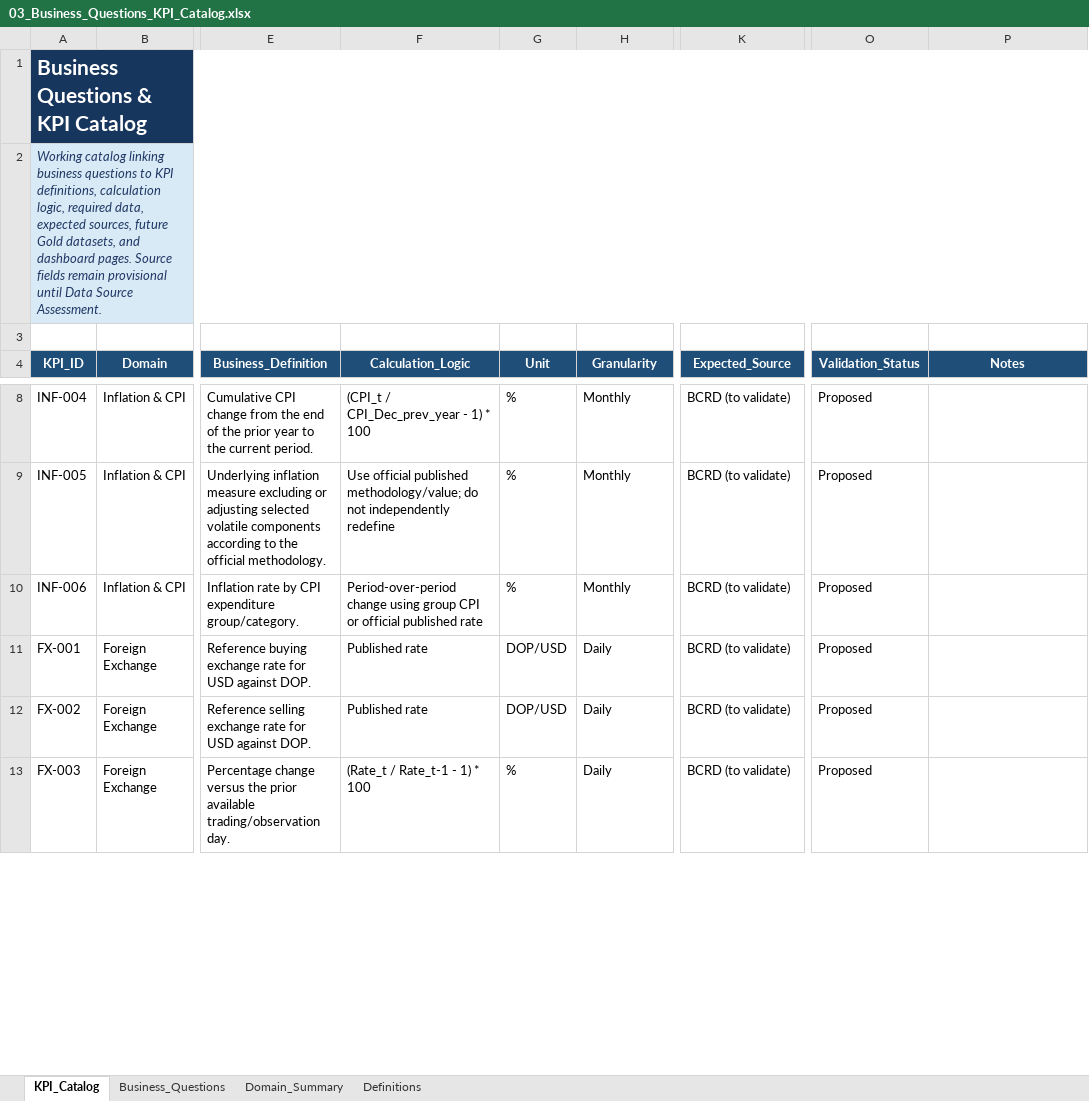
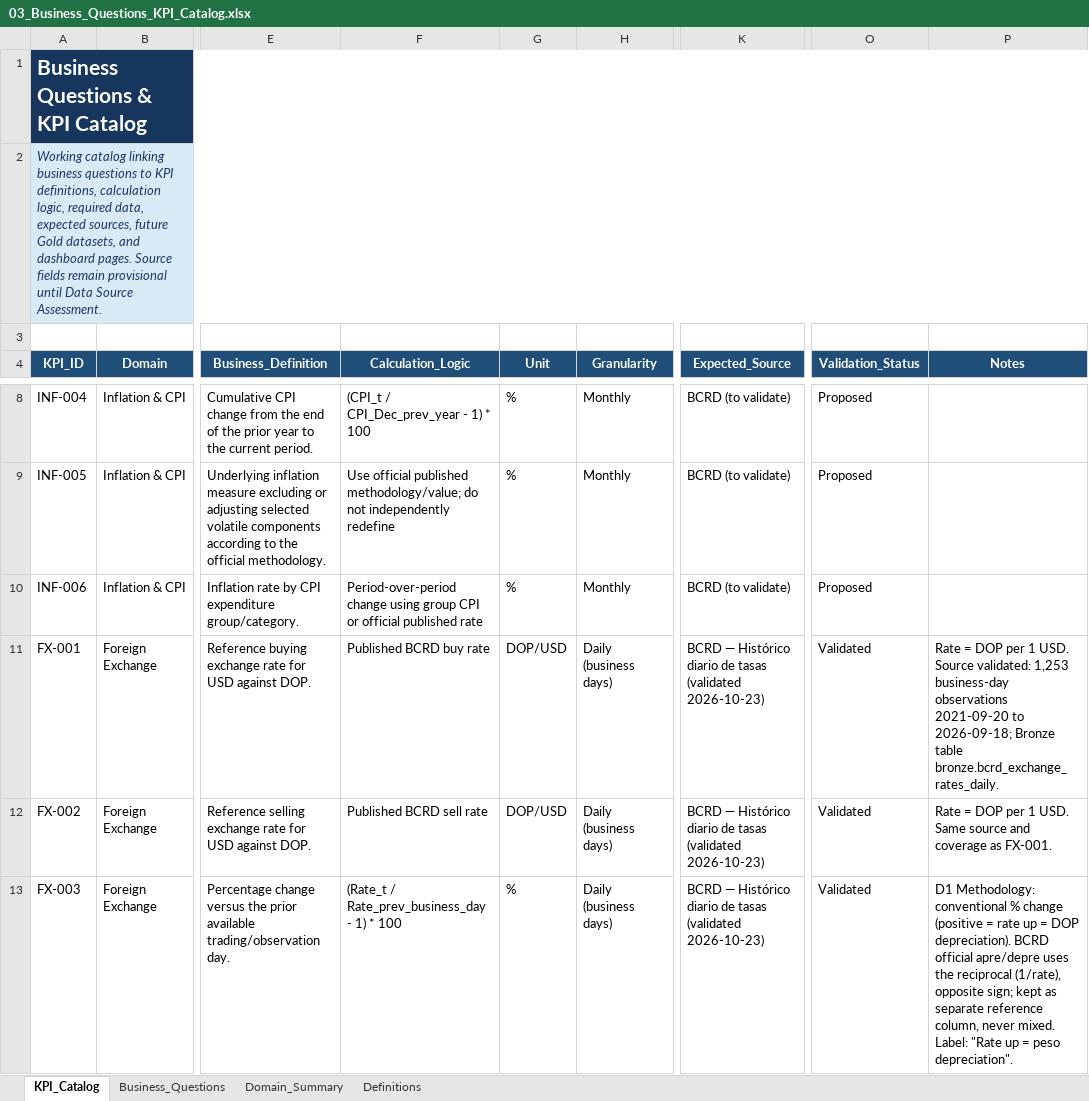
Before and after one commit to Stanly06/rd-economic-financial-intelligence, an Excel workbook: docs/03_Business_Questions_KPI_Catalog.xlsx, sheet KPI_Catalog, drawn as a sheet; only a part is shown, gaps mark what is left out; values as stored, in another font and other column widths than the file's, no borders; conditional formats and table styles not drawn; the diff covers the shown part only; the diff names each change by its address in the sheet, - before the commit and + after, or states it on an @@ line.

Commit message:
docs(kpi): validate FX-001 to FX-009 and record calculation decisions D1-D4

```diff
--- a/docs/03_Business_Questions_KPI_Catalog.xlsx (sheet KPI_Catalog)
+++ b/docs/03_Business_Questions_KPI_Catalog.xlsx (sheet KPI_Catalog)
-F11 (Calculation_Logic): Published rate
+F11 (Calculation_Logic): Published BCRD buy rate
-H11:H13 (Granularity): Daily
+H11:H13 (Granularity): Daily (business days)
-K11:K13 (Expected_Source): BCRD (to validate)
+K11:K13 (Expected_Source): BCRD — Histórico diario de tasas (validated 2026-10-23)
-O11:O13 (Validation_Status): Proposed
+O11:O13 (Validation_Status): Validated
-P11 (Notes): (empty)
+P11 (Notes): Rate = DOP per 1 USD. Source validated: 1,253 business-day observations 2021-09-20 to 2026-09-18; Bronze table bronze.bcrd_exchange_rates_daily.
-F12 (Calculation_Logic): Published rate
+F12 (Calculation_Logic): Published BCRD sell rate
-P12 (Notes): (empty)
+P12 (Notes): Rate = DOP per 1 USD. Same source and coverage as FX-001.
-F13 (Calculation_Logic): (Rate_t / Rate_t-1 - 1) * 100
+F13 (Calculation_Logic): (Rate_t / Rate_prev_business_day - 1) * 100
-P13 (Notes): (empty)
+P13 (Notes): D1 Methodology: conventional % change (positive = rate up = DOP depreciation). BCRD official apre/depre uses the reciprocal (1/rate), opposite sign; kept as separate reference column, never mixed. Label: "Rate up = peso depreciation".
```
Also changed, not shown: 25 edited cells elsewhere in this sheet, sheet Domain_Summary, charts or pictures, 1 other file.
